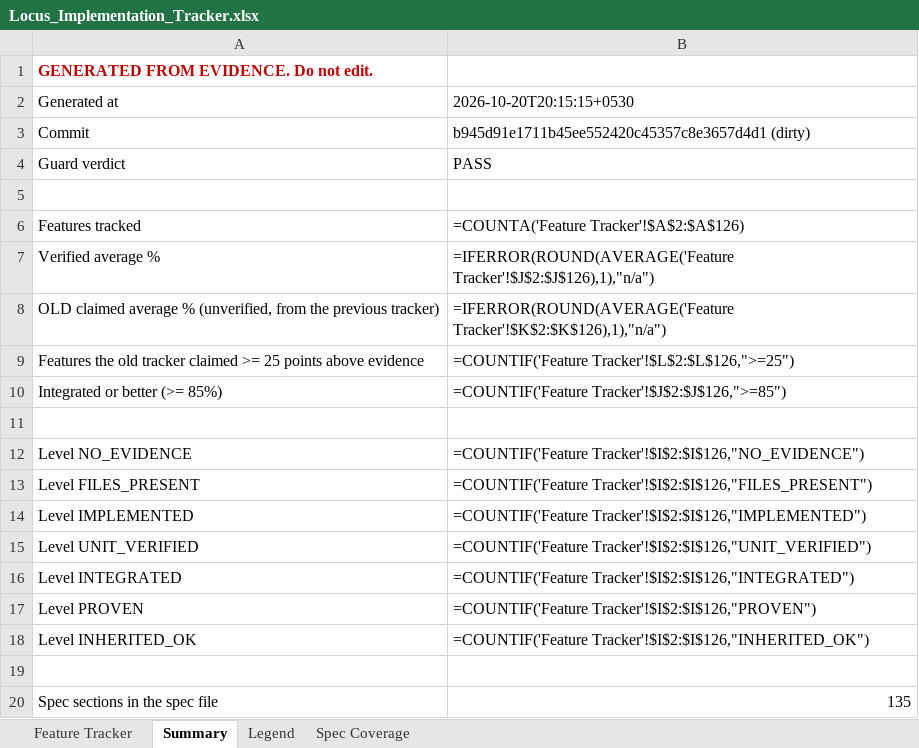
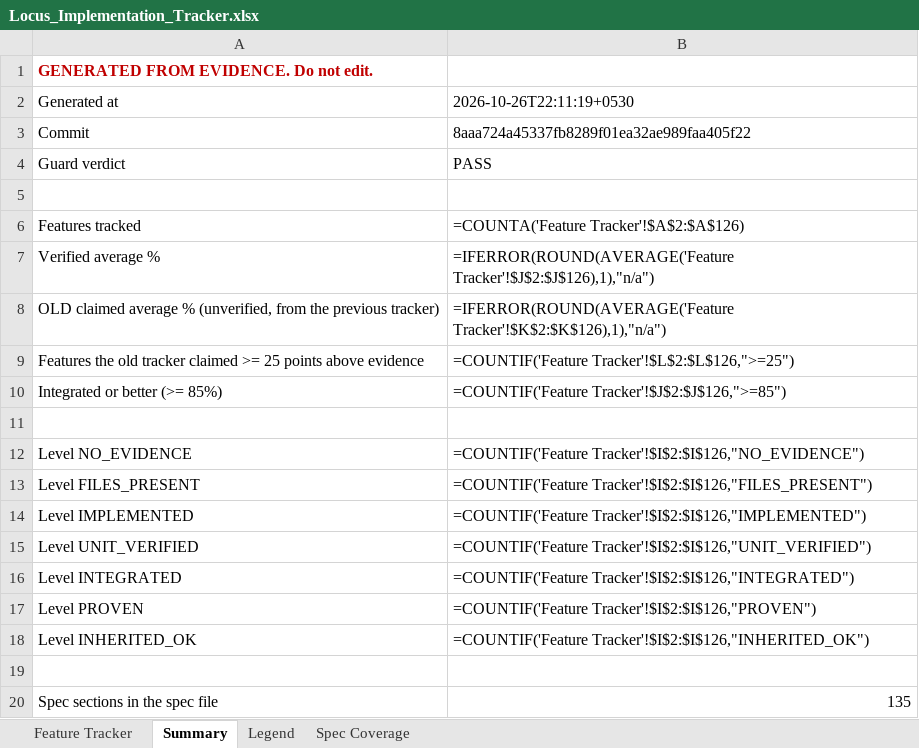
Before and after one commit to Shivamxp23/Locus-OS, an Excel workbook: .keysndocs/Documentation/Implementation Plans/Implementation Report/Locus_Implementation_Tracker.xlsx, sheet Summary, drawn as a sheet; values as stored, in another font and other column widths than the file's, no borders; formulas without a stored value are shown as written; the diff names each change by its address in the sheet, - before the commit and + after, or states it on an @@ line.

```diff
--- a/.keysndocs/Documentation/Implementation Plans/Implementation Report/Locus_Implementation_Tracker.xlsx (sheet Summary)
+++ b/.keysndocs/Documentation/Implementation Plans/Implementation Report/Locus_Implementation_Tracker.xlsx (sheet Summary)
-B2: 2026-10-20T20:15:15+0530
+B2: 2026-10-26T22:11:19+0530
-B3: b945d91e1711b45ee552420c45357c8e3657d4d1 (dirty)
+B3: 8aaa724a45337fb8289f01ea32ae989faa405f22
```
Also changed, not shown: sheet Feature Tracker, 3 other files.
